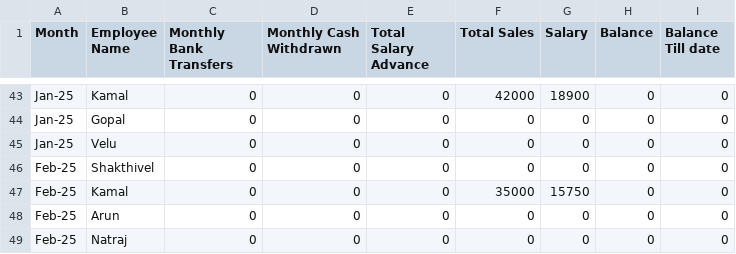
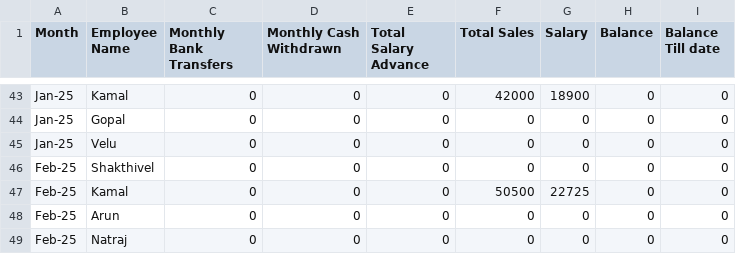
Before and after one commit to Balajimcr/DailySalesTrackerApp, a CSV file: Data/EliteSalonLalgudi/employee_salary_data.csv, drawn as a sheet; only a part is shown, gaps mark what is left out.

Commit message:
* update salary

```diff
--- a/Data/EliteSalonLalgudi/employee_salary_data.csv
+++ b/Data/EliteSalonLalgudi/employee_salary_data.csv
@@ -46,3 +46,3 @@ Jan-25,Velu,0,0,0,0,0,0,0
 Feb-25,Shakthivel,0,0,0,0,0,0,0
-Feb-25,Kamal,0,0,0,35000,15750,0,0
+Feb-25,Kamal,0,0,0,50500,22725,0,0
 Feb-25,Arun,0,0,0,0,0,0,0
```
